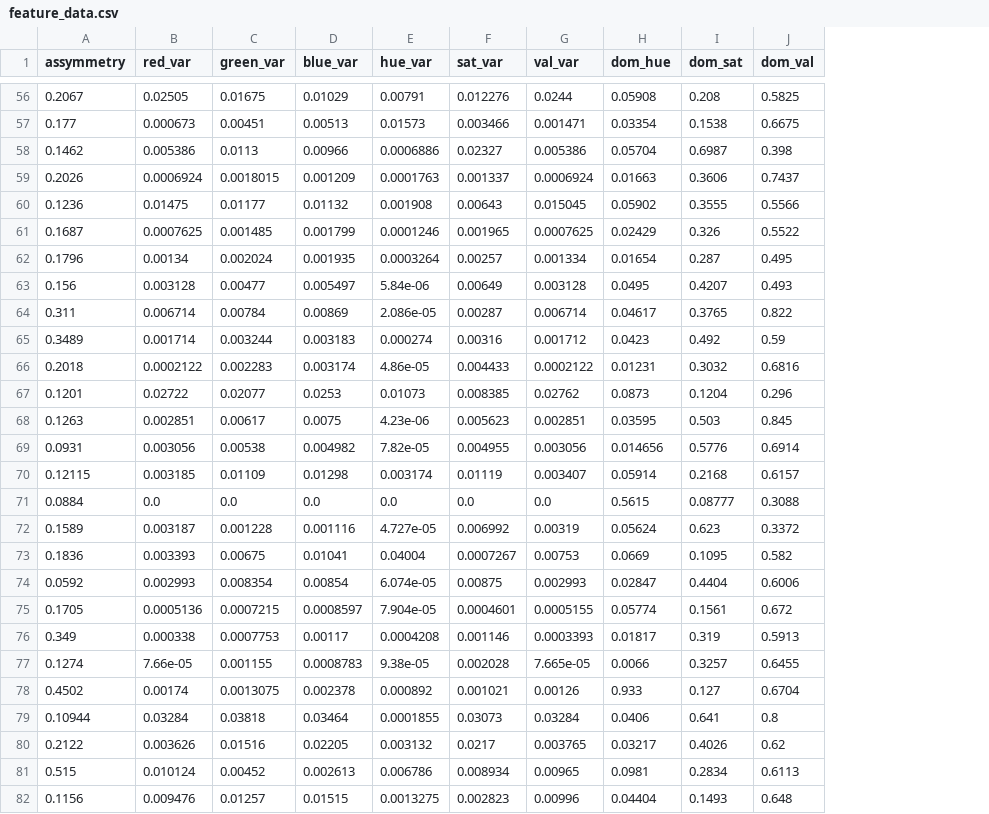
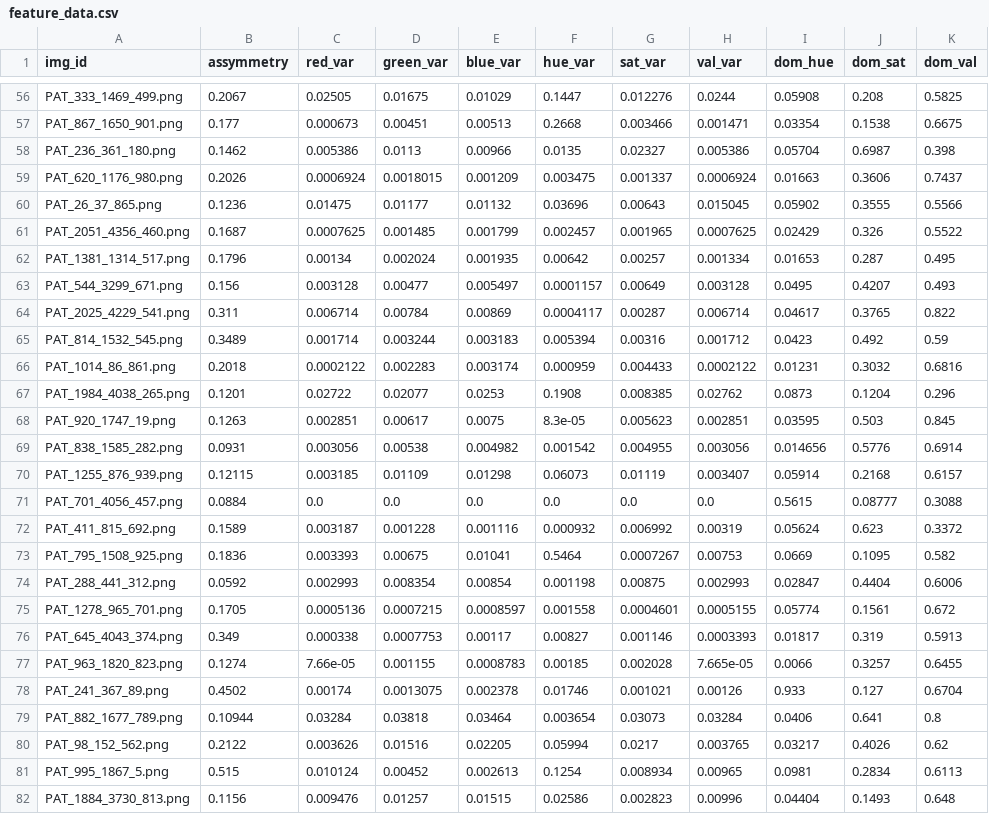
Before and after one commit to julielhagen/First-Year-Project, a CSV file: feature_data.csv, drawn as a sheet; only a part is shown, gaps mark what is left out; addresses are those after the commit; the diff covers the shown part only; the diff names each change by its address in the sheet, - before the commit and + after, or states it on an @@ line.

```diff
--- a/feature_data.csv
+++ b/feature_data.csv
+column A (img_id), rows 56-82: PAT_333_1469_499.png | PAT_867_1650_901.png | PAT_236_361_180.png | PAT_620_1176_980.png | PAT_26_37_865.png | PAT_2051_4356_460.png | PAT_1381_1314_517.png | PAT_544_3299_671.png | PAT_2025_4229_541.png | PAT_814_1532_545.png | PAT_1014_86_861.png | PAT_1984_4038_265.png | PAT_920_1747_19.png | PAT_838_1585_282.png | PAT_1255_876_939.png | PAT_701_4056_457.png | PAT_411_815_692.png | PAT_795_1508_925.png | PAT_288_441_312.png | PAT_1278_965_701.png | PAT_645_4043_374.png | PAT_963_1820_823.png | PAT_241_367_89.png | PAT_882_1677_789.png | PAT_98_152_562.png | PAT_995_1867_5.png | PAT_1884_3730_813.png
-F56 (hue_var): 0.00791
+F56 (hue_var): 0.1447
-F57 (hue_var): 0.01573
+F57 (hue_var): 0.2668
-F58 (hue_var): 0.0006886
+F58 (hue_var): 0.0135
-F59 (hue_var): 0.0001763
+F59 (hue_var): 0.003475
-F60 (hue_var): 0.001908
+F60 (hue_var): 0.03696
-F61 (hue_var): 0.0001246
+F61 (hue_var): 0.002457
-F62 (hue_var): 0.0003264
+F62 (hue_var): 0.00642
-I62 (dom_hue): 0.01654
+I62 (dom_hue): 0.01653
-F63 (hue_var): 5.84e-06
+F63 (hue_var): 0.0001157
-F64 (hue_var): 2.086e-05
+F64 (hue_var): 0.0004117
-F65 (hue_var): 0.000274
+F65 (hue_var): 0.005394
-F66 (hue_var): 4.86e-05
+F66 (hue_var): 0.000959
-F67 (hue_var): 0.01073
+F67 (hue_var): 0.1908
-F68 (hue_var): 4.23e-06
+F68 (hue_var): 8.3e-05
-F69 (hue_var): 7.82e-05
+F69 (hue_var): 0.001542
-F70 (hue_var): 0.003174
+F70 (hue_var): 0.06073
-F72 (hue_var): 4.727e-05
+F72 (hue_var): 0.000932
-F73 (hue_var): 0.04004
+F73 (hue_var): 0.5464
-F74 (hue_var): 6.074e-05
+F74 (hue_var): 0.001198
-F75 (hue_var): 7.904e-05
+F75 (hue_var): 0.001558
-F76 (hue_var): 0.0004208
+F76 (hue_var): 0.00827
-F77 (hue_var): 9.38e-05
+F77 (hue_var): 0.00185
-F78 (hue_var): 0.000892
+F78 (hue_var): 0.01746
-F79 (hue_var): 0.0001855
+F79 (hue_var): 0.003654
-F80 (hue_var): 0.003132
+F80 (hue_var): 0.05994
-F81 (hue_var): 0.006786
+F81 (hue_var): 0.1254
-F82 (hue_var): 0.0013275
+F82 (hue_var): 0.02586
```
Also changed, not shown: 61 edited cells elsewhere in this file, 1 other file.
